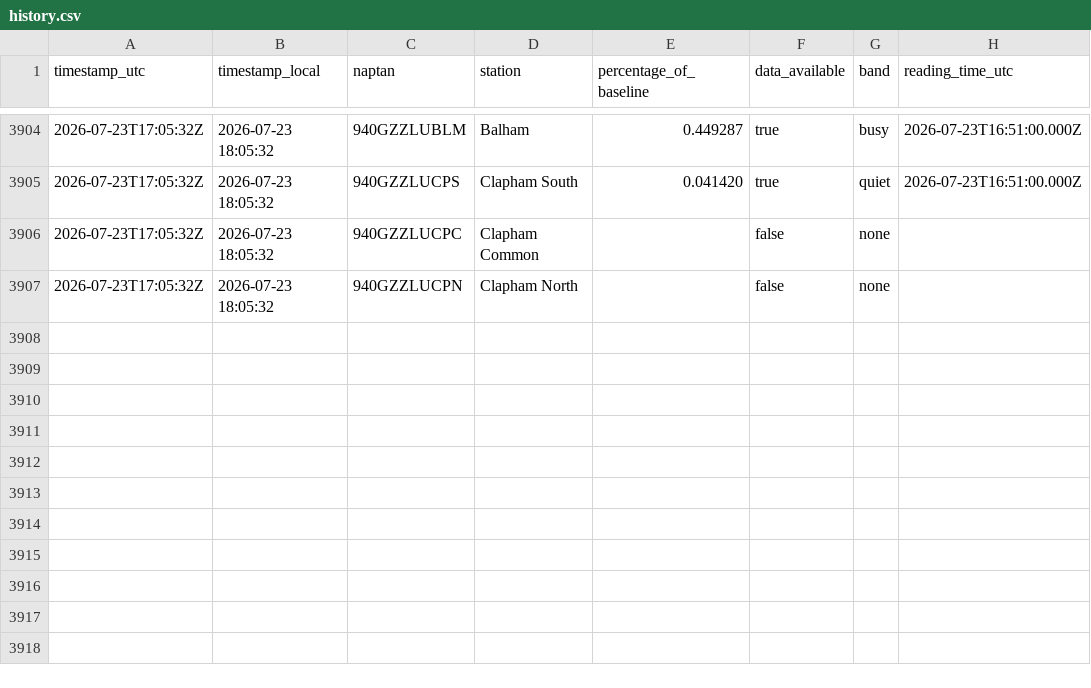
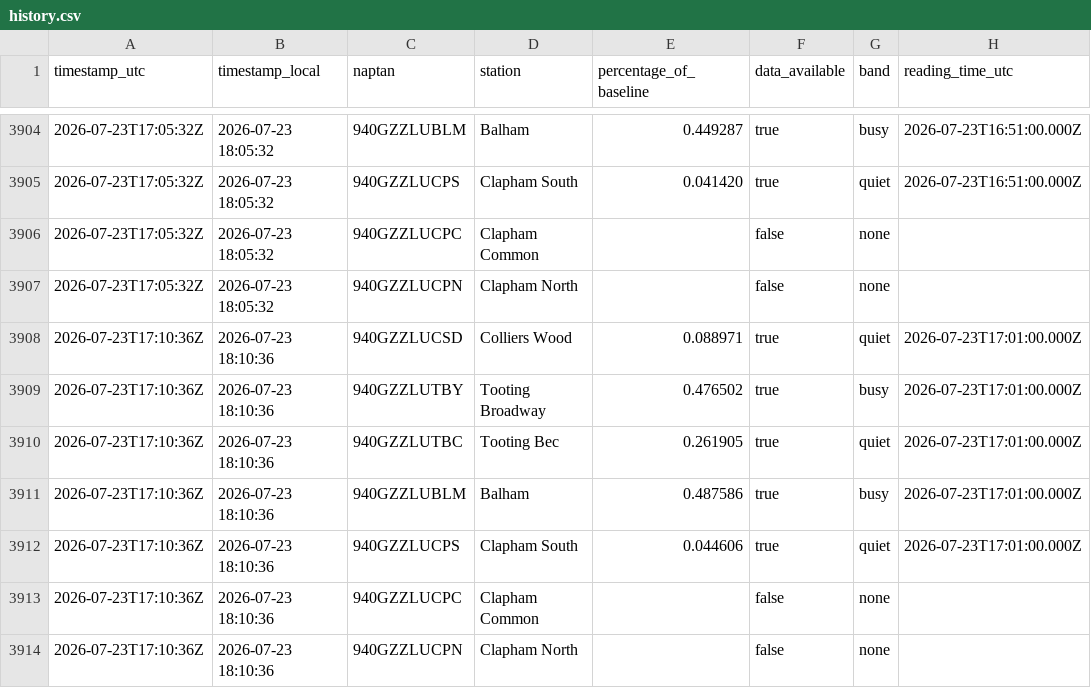
Before and after one commit to hsimmonds01/Claude, a CSV file: crowding-tracker/history.csv, drawn as a sheet; only a part is shown, gaps mark what is left out; the diff names each change by its address in the sheet, - before the commit and + after, or states it on an @@ line.

```diff
--- a/crowding-tracker/history.csv
+++ b/crowding-tracker/history.csv
+row 3908: 2026-07-23T17:10:36Z | 2026-07-23 18:10:36 | 940GZZLUCSD | Colliers Wood | 0.088971 | true | quiet | 2026-07-23T17:01:00.000Z
+row 3909: 2026-07-23T17:10:36Z | 2026-07-23 18:10:36 | 940GZZLUTBY | Tooting Broadway | 0.476502 | true | busy | 2026-07-23T17:01:00.000Z
+row 3910: 2026-07-23T17:10:36Z | 2026-07-23 18:10:36 | 940GZZLUTBC | Tooting Bec | 0.261905 | true | quiet | 2026-07-23T17:01:00.000Z
+row 3911: 2026-07-23T17:10:36Z | 2026-07-23 18:10:36 | 940GZZLUBLM | Balham | 0.487586 | true | busy | 2026-07-23T17:01:00.000Z
+row 3912: 2026-07-23T17:10:36Z | 2026-07-23 18:10:36 | 940GZZLUCPS | Clapham South | 0.044606 | true | quiet | 2026-07-23T17:01:00.000Z
+row 3913: 2026-07-23T17:10:36Z | 2026-07-23 18:10:36 | 940GZZLUCPC | Clapham Common |  | false | none
+row 3914: 2026-07-23T17:10:36Z | 2026-07-23 18:10:36 | 940GZZLUCPN | Clapham North |  | false | none
```
